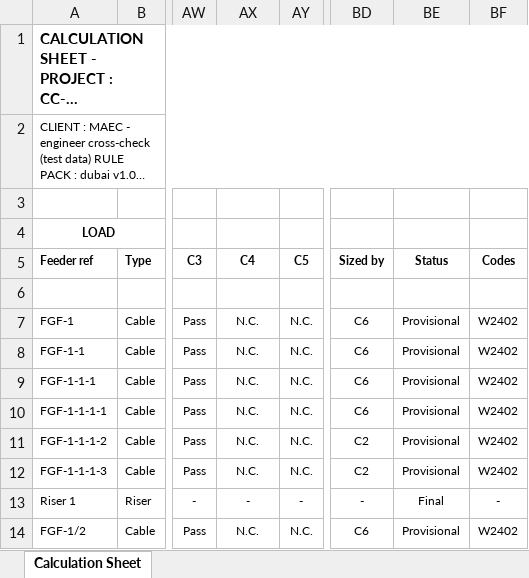
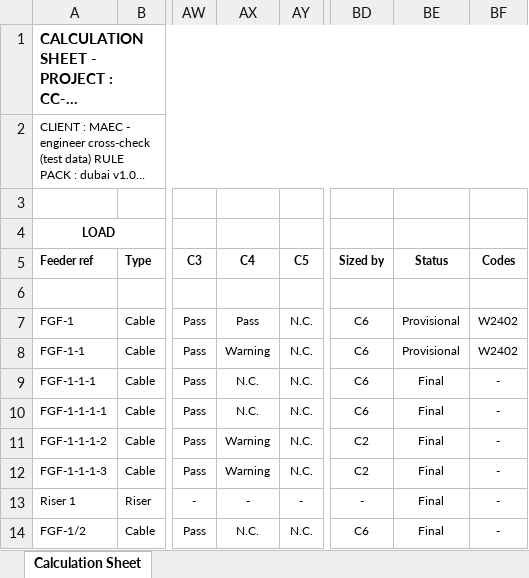
Before and after one commit to Mirageaecindia/MAEC_NeuroMEP, an Excel workbook: docs/crosscheck/CC-02_Residential_with_standby_CalculationSheet.xlsx, sheet Calculation Sheet, drawn as a sheet; only a part is shown, gaps mark what is left out; long unchanged cells end in …; values as stored, in another font and other column widths than the file's, no borders; the diff names each change by its address in the sheet, - before the commit and + after, or states it on an @@ line.

```diff
--- a/docs/crosscheck/CC-02_Residential_with_standby_CalculationSheet.xlsx (sheet Calculation Sheet)
+++ b/docs/crosscheck/CC-02_Residential_with_standby_CalculationSheet.xlsx (sheet Calculation Sheet)
-AX7 (C4): N.C.
+AX7 (C4): Pass
-AX8 (C4): N.C.
+AX8 (C4): Warning
-BE9:BE12 (Status): Provisional
+BE9:BE12 (Status): Final
-BF9:BF12 (Codes): W2402
+BF9:BF12 (Codes): -
-AX11:AX12 (C4): N.C.
+AX11:AX12 (C4): Warning
-BE14 (Status): Provisional
+BE14 (Status): Final
-BF14 (Codes): W2402
+BF14 (Codes): -
```
Also changed, not shown: docs/crosscheck/CC-01_Office_tower_CalculationSheet.xlsx, docs/crosscheck/CC-03_Retail_with_pumps_CalculationSheet.xlsx, 24 other files.
